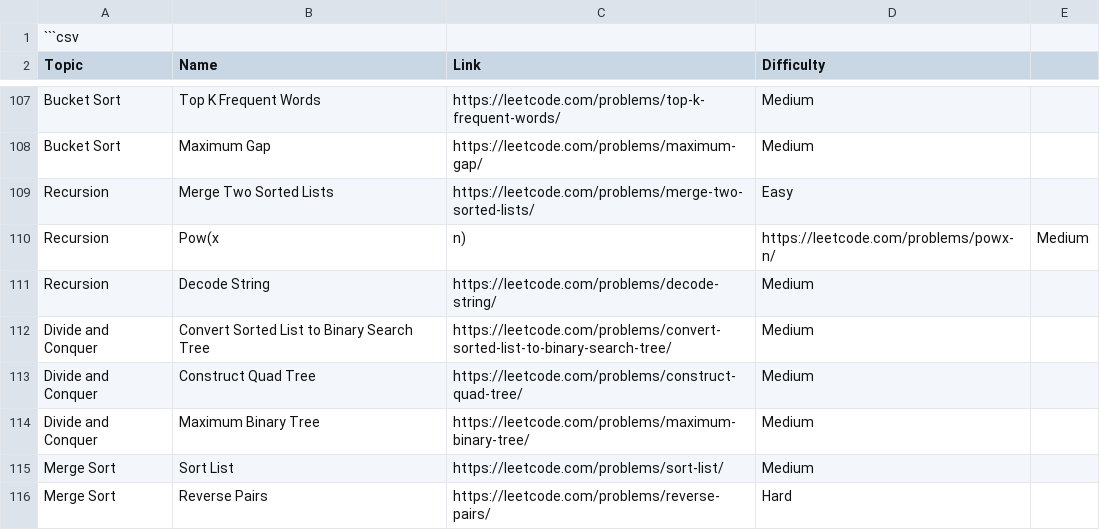
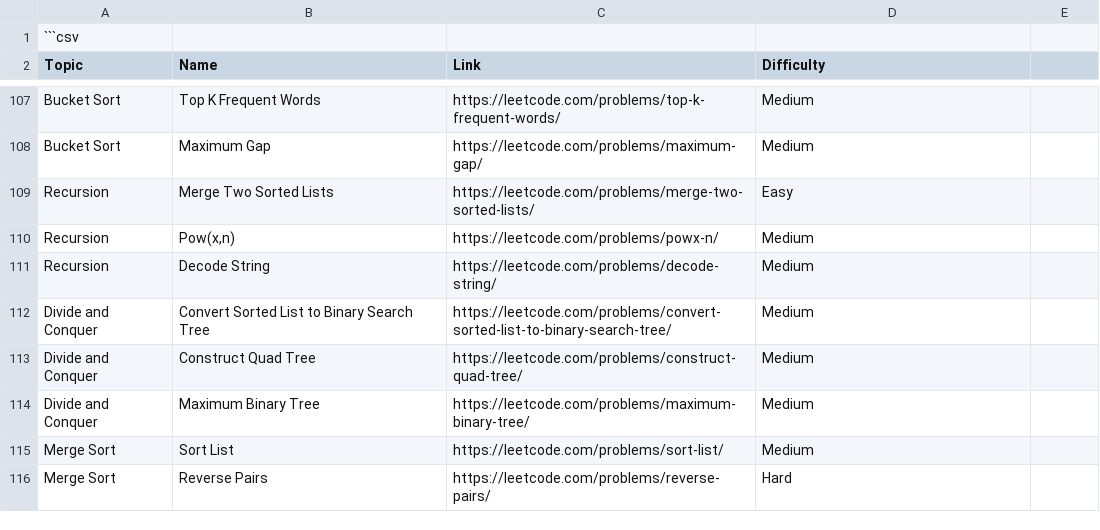
Before and after one commit to Nithish-Chandra-Devarashetty/Atoms, a CSV file: src/data/leetcode_problems.csv, drawn as a sheet; only a part is shown, gaps mark what is left out; removed rows and columns are numbered as before the commit, all else as after; the diff names each change by its address in the sheet, - before the commit and + after, or states it on an @@ line.

Commit message:
cleared an error

```diff
--- a/src/data/leetcode_problems.csv
+++ b/src/data/leetcode_problems.csv
-row 110: Recursion | Pow(x | n) | https://leetcode.com/problems/powx-n/ | Medium
+row 110: Recursion | Pow(x,n) | https://leetcode.com/problems/powx-n/ | Medium
```
